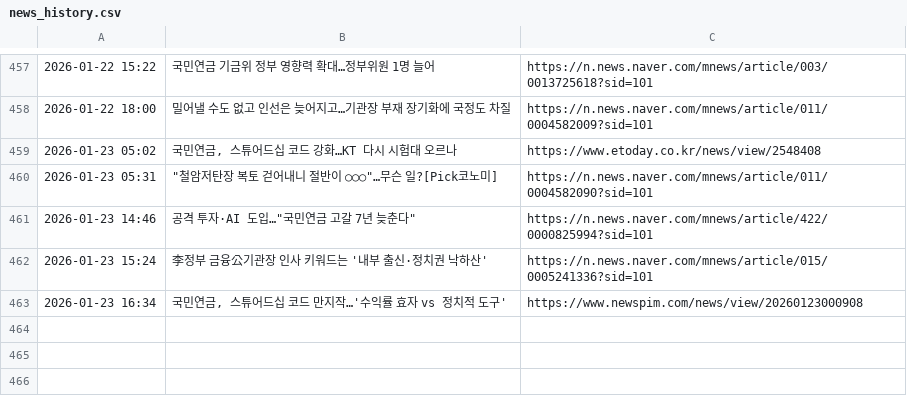
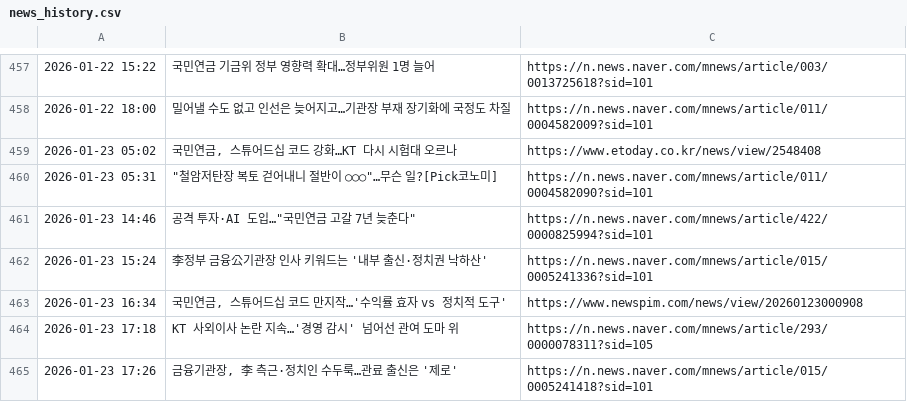
Before and after one commit to roy8in/nps-news-monitor, a CSV file: news_history.csv, drawn as a sheet; only a part is shown, gaps mark what is left out.

```diff
--- a/news_history.csv
+++ b/news_history.csv
@@ -463 +463,3 @@
 2026-01-23 16:34,"국민연금, 스튜어드십 코드 만지작…'수익률 효자 vs 정치적 도구'",https://www.newspim.com/news/view/20260123000908
+2026-01-23 17:18,KT 사외이사 논란 지속…'경영 감시' 넘어선 관여 도마 위,https://n.news.naver.com/mnews/article/293/0000078311?sid=105
+2026-01-23 17:26,"금융기관장, 李 측근·정치인 수두룩…관료 출신은 '제로'",https://n.news.naver.com/mnews/article/015/0005241418?sid=101
```
